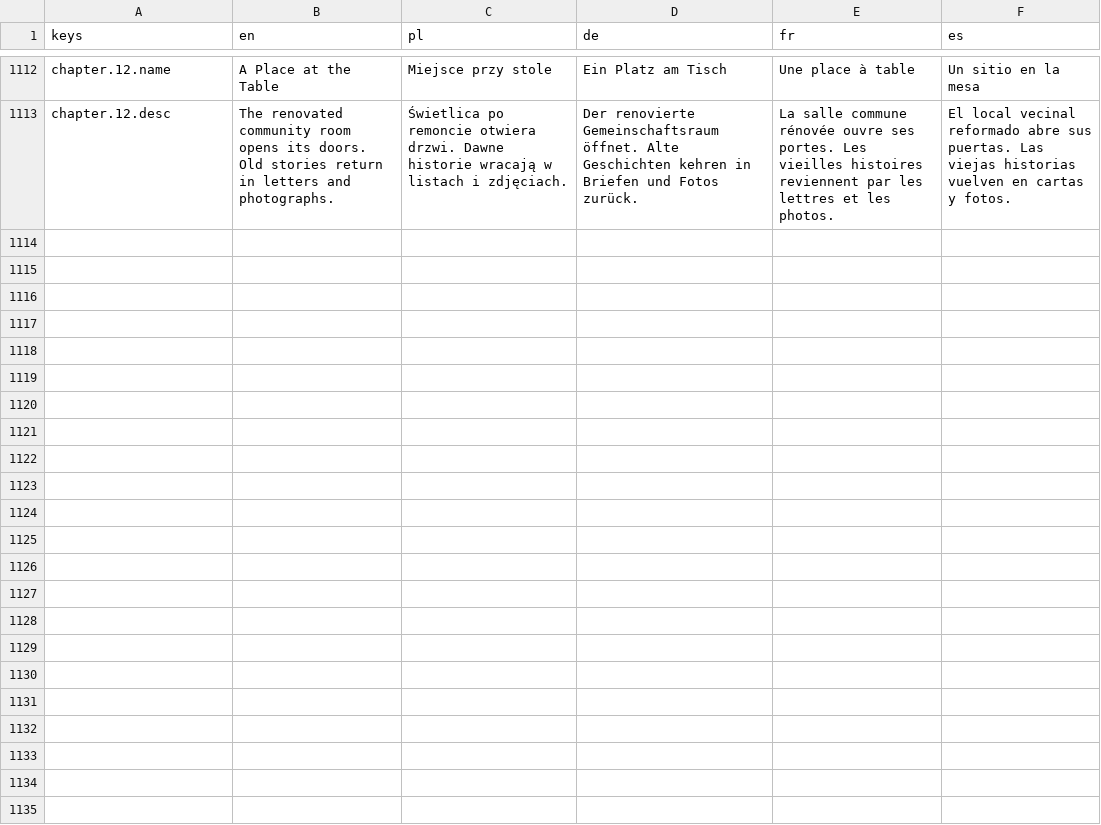
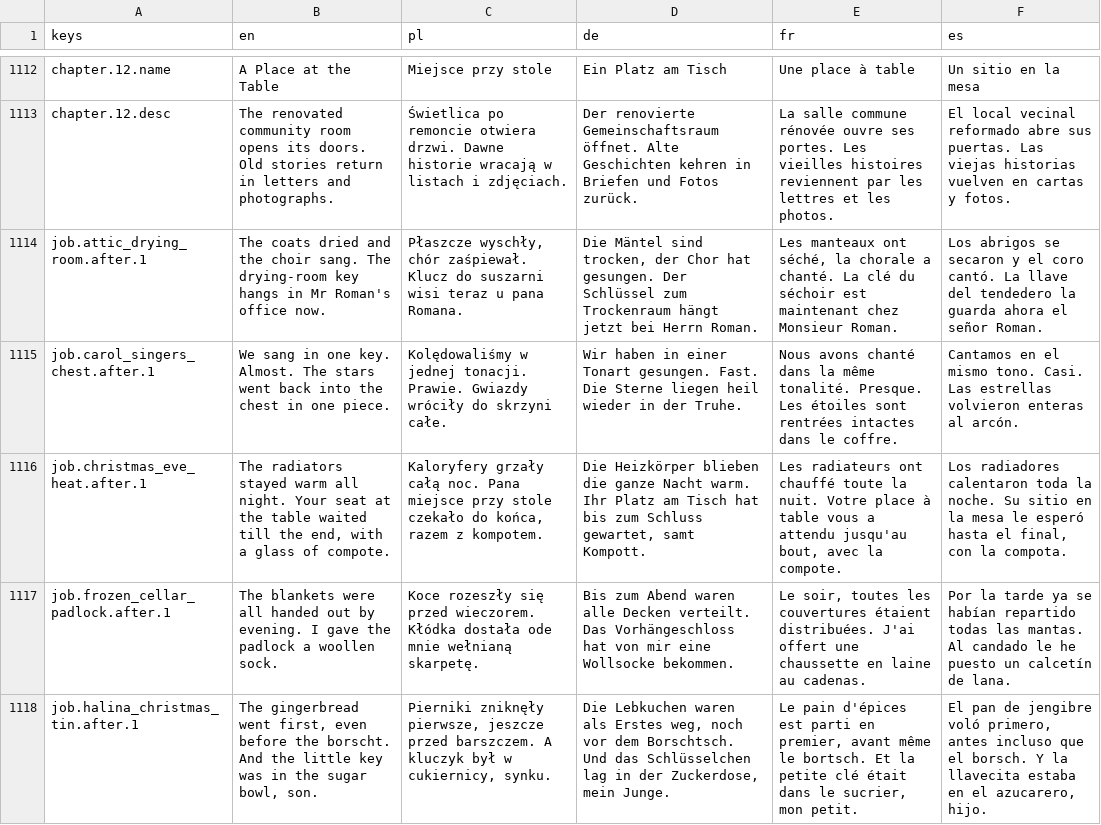
Before and after one commit to woogitsugames/lockwright, a CSV file: game/i18n/content.csv, drawn as a sheet; only a part is shown, gaps mark what is left out; the diff covers the shown part only; the diff names each change by its address in the sheet, - before the commit and + after, or states it on an @@ line.

```diff
--- a/game/i18n/content.csv
+++ b/game/i18n/content.csv
+row 1114: job.attic_drying_room.after.1 | The coats dried and the choir sang. The drying-room key hangs in Mr Roman's office now. | Płaszcze wyschły, chór zaśpiewał. Klucz do suszarni wisi teraz u pana Romana. | Die Mäntel sind trocken, der Chor hat gesungen. Der Schlüssel zum Trockenraum hängt jetzt bei Herrn Roman. | Les manteaux ont séché, la chorale a chanté. La clé du séchoir est maintenant chez Monsieur Roman. | Los abrigos se secaron y el coro cantó. La llave del tendedero la guarda ahora el señor Roman.
+row 1115: job.carol_singers_chest.after.1 | We sang in one key. Almost. The stars went back into the chest in one piece. | Kolędowaliśmy w jednej tonacji. Prawie. Gwiazdy wróciły do skrzyni całe. | Wir haben in einer Tonart gesungen. Fast. Die Sterne liegen heil wieder in der Truhe. | Nous avons chanté dans la même tonalité. Presque. Les étoiles sont rentrées intactes dans le coffre. | Cantamos en el mismo tono. Casi. Las estrellas volvieron enteras al arcón.
+row 1116: job.christmas_eve_heat.after.1 | The radiators stayed warm all night. Your seat at the table waited till the end, with a glass of compote. | Kaloryfery grzały całą noc. Pana miejsce przy stole czekało do końca, razem z kompotem. | Die Heizkörper blieben die ganze Nacht warm. Ihr Platz am Tisch hat bis zum Schluss gewartet, samt Kompott. | Les radiateurs ont chauffé toute la nuit. Votre place à table vous a attendu jusqu'au bout, avec la compote. | Los radiadores calentaron toda la noche. Su sitio en la mesa le esperó hasta el final, con la compota.
+row 1117: job.frozen_cellar_padlock.after.1 | The blankets were all handed out by evening. I gave the padlock a woollen sock. | Koce rozeszły się przed wieczorem. Kłódka dostała ode mnie wełnianą skarpetę. | Bis zum Abend waren alle Decken verteilt. Das Vorhängeschloss hat von mir eine Wollsocke bekommen. | Le soir, toutes les couvertures étaient distribuées. J'ai offert une chaussette en laine au cadenas. | Por la tarde ya se habían repartido todas las mantas. Al candado le he puesto un calcetín de lana.
+row 1118: job.halina_christmas_tin.after.1 | The gingerbread went first, even before the borscht. And the little key was in the sugar bowl, son. | Pierniki zniknęły pierwsze, jeszcze przed barszczem. A kluczyk był w cukiernicy, synku. | Die Lebkuchen waren als Erstes weg, noch vor dem Borschtsch. Und das Schlüsselchen lag in der Zuckerdose, mein Junge. | Le pain d'épices est parti en premier, avant même le bortsch. Et la petite clé était dans le sucrier, mon petit. | El pan de jengibre voló primero, antes incluso que el borsch. Y la llavecita estaba en el azucarero, hijo.
```
Also changed, not shown: 5 added rows elsewhere in this file, game/i18n/strings.csv, 19 other files.
